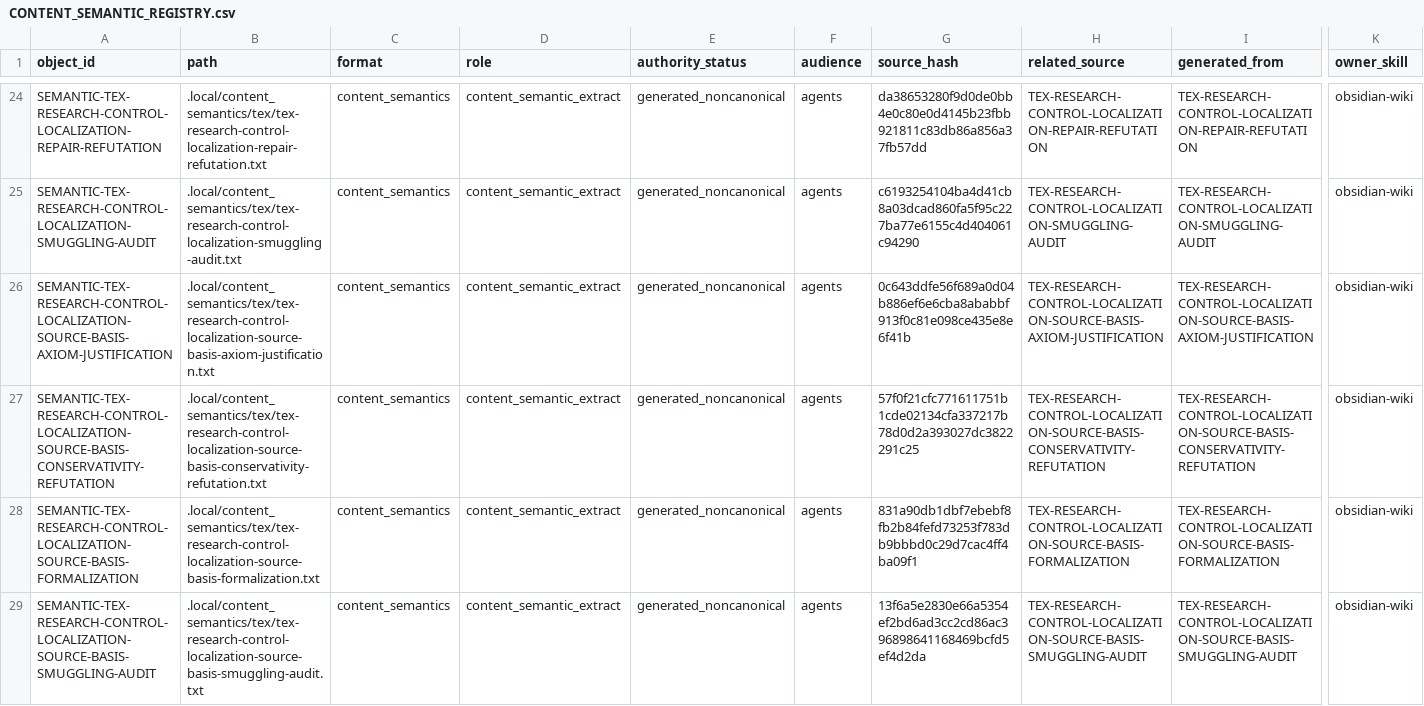
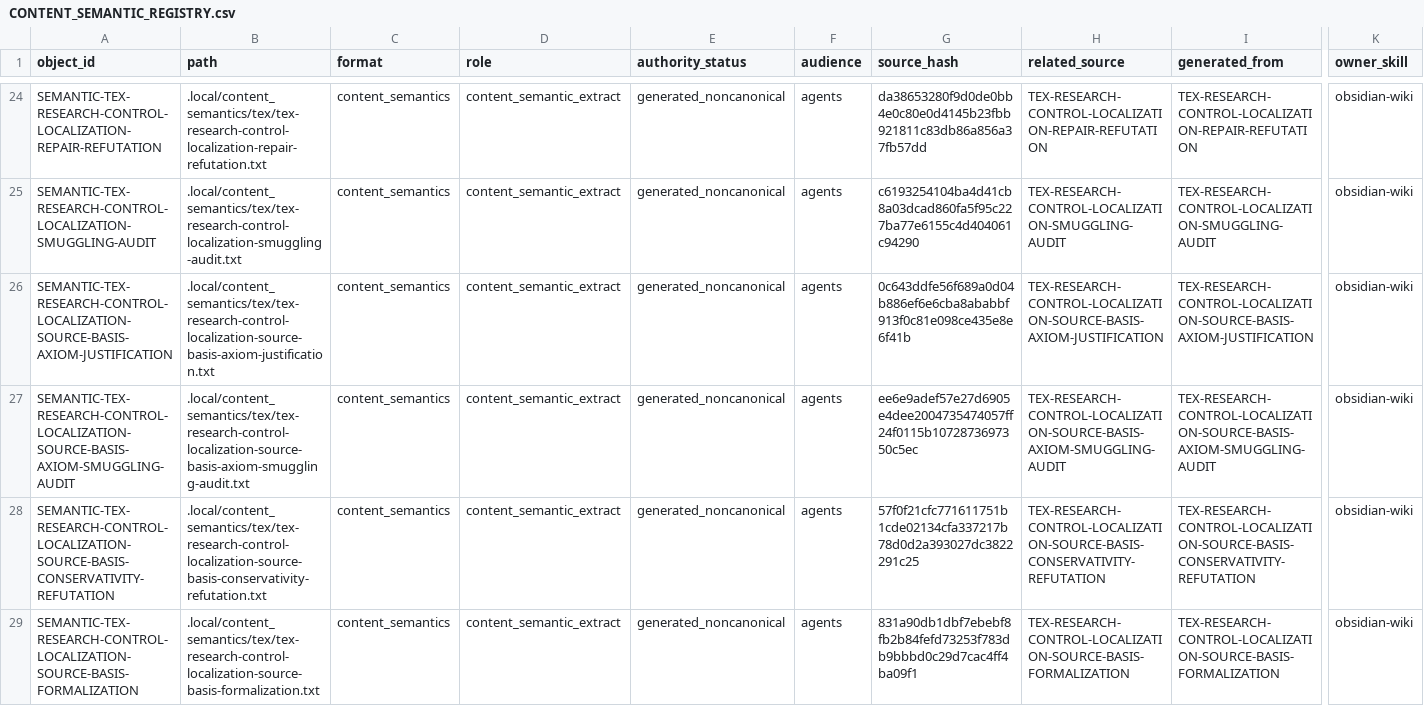
Before and after one commit to AngryOwlAI/The-AEther-Flow, a CSV file: registries/CONTENT_SEMANTIC_REGISTRY.csv, drawn as a sheet; only a part is shown, gaps mark what is left out; the shorter side is filled out with more unchanged rows; rows hold the shown columns only; the diff names each change by its address in the sheet, - before the commit and + after, or states it on an @@ line.

```diff
--- a/registries/CONTENT_SEMANTIC_REGISTRY.csv
+++ b/registries/CONTENT_SEMANTIC_REGISTRY.csv
+row 27: SEMANTIC-TEX-RESEARCH-CONTROL-LOCALIZATION-SOURCE-BASIS-AXIOM-SMUGGLING-AUDIT | .local/content_semantics/tex/tex-research-control-localization-source-basis-axiom-smuggling-audit.txt | content_semantics | content_semantic_extract | generated_noncanonical | agents | ee6e9adef57e27d6905e4dee2004735474057ff24f0115b1072873697350c5ec | TEX-RESEARCH-CONTROL-LOCALIZATION-SOURCE-BASIS-AXIOM-SMUGGLING-AUDIT | TEX-RESEARCH-CONTROL-LOCALIZATION-SOURCE-BASIS-AXIOM-SMUGGLING-AUDIT | obsidian-wiki
```
Also changed, not shown: registries/AGENT_JOB_REGISTRY.csv, registries/FILE_OBJECT_REGISTRY.csv, 27 other files.
